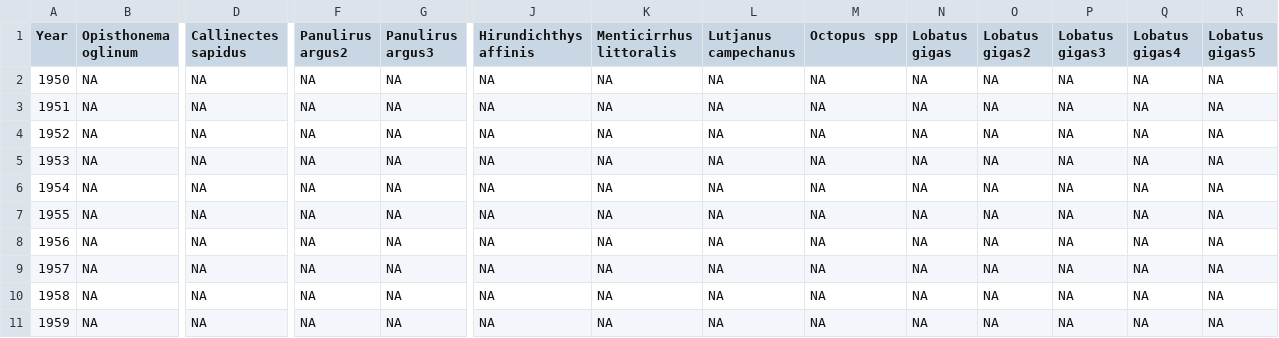
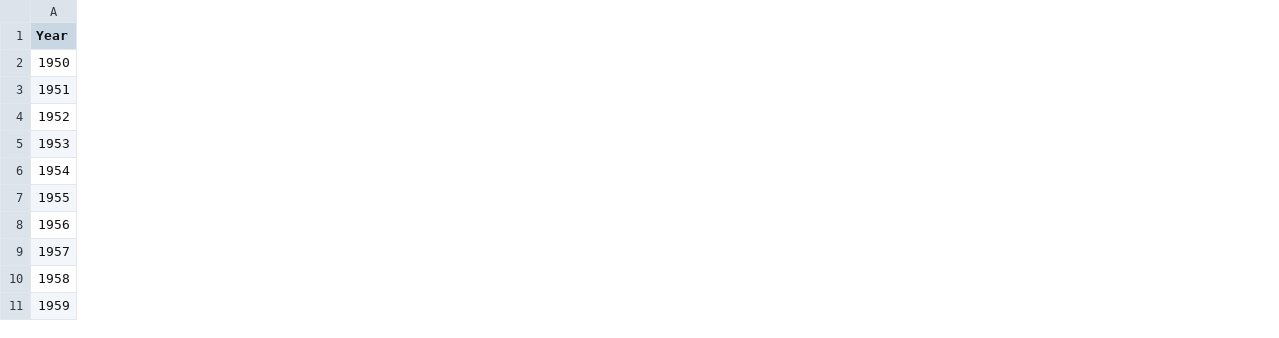
Before and after one commit to sofia-taf/2022Area31DemoIndex, a CSV file: bootstrap/data/index.csv, drawn as a sheet; only a part is shown, gaps mark what is left out; the diff covers the shown part only; the diff names each change by its address in the sheet, - before the commit and + after, or states it on an @@ line.

```diff
--- a/bootstrap/data/index.csv
+++ b/bootstrap/data/index.csv
-column B (Opisthonema oglinum), rows 2-11: all NA
-column D (Callinectes sapidus), rows 2-11: all NA
-column F (Panulirus argus2), rows 2-11: all NA
-column G (Panulirus argus3), rows 2-11: all NA
-column J (Hirundichthys affinis), rows 2-11: all NA
-column K (Menticirrhus littoralis), rows 2-11: all NA
-column L (Lutjanus campechanus), rows 2-11: all NA
-column M (Octopus spp), rows 2-11: all NA
-column N (Lobatus gigas), rows 2-11: all NA
-column O (Lobatus gigas2), rows 2-11: all NA
-column P (Lobatus gigas3), rows 2-11: all NA
-column Q (Lobatus gigas4), rows 2-11: all NA
-column R (Lobatus gigas5), rows 2-11: all NA
```
Also changed, not shown: 4 removed columns elsewhere in this file, bootstrap/data/catch.csv, 27 other files.
